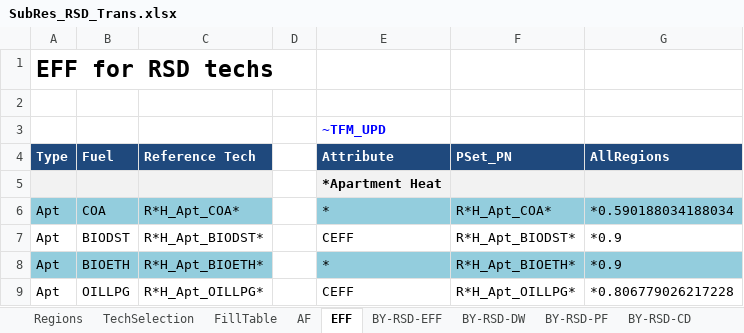
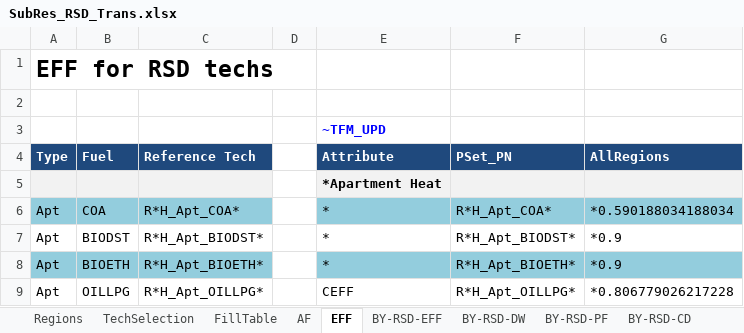
Before and after one commit to MaREI-EPMG/TIM-archived, an Excel workbook: SubRES_TMPL/SubRes_RSD_Trans.xlsx, sheet EFF, drawn as a sheet; only a part is shown; values as stored, in another font and other column widths than the file's, no borders; the diff covers the shown part only; the diff names each change by its address in the sheet, - before the commit and + after, or states it on an @@ line.

```diff
--- a/SubRES_TMPL/SubRes_RSD_Trans.xlsx (sheet EFF)
+++ b/SubRES_TMPL/SubRes_RSD_Trans.xlsx (sheet EFF)
-E7 (Attribute): CEFF
+E7 (Attribute): *
```
Also changed, not shown: 9 edited cells elsewhere in this sheet, sheet AF, SubRES_TMPL/SubRes_RSD.xlsx.
